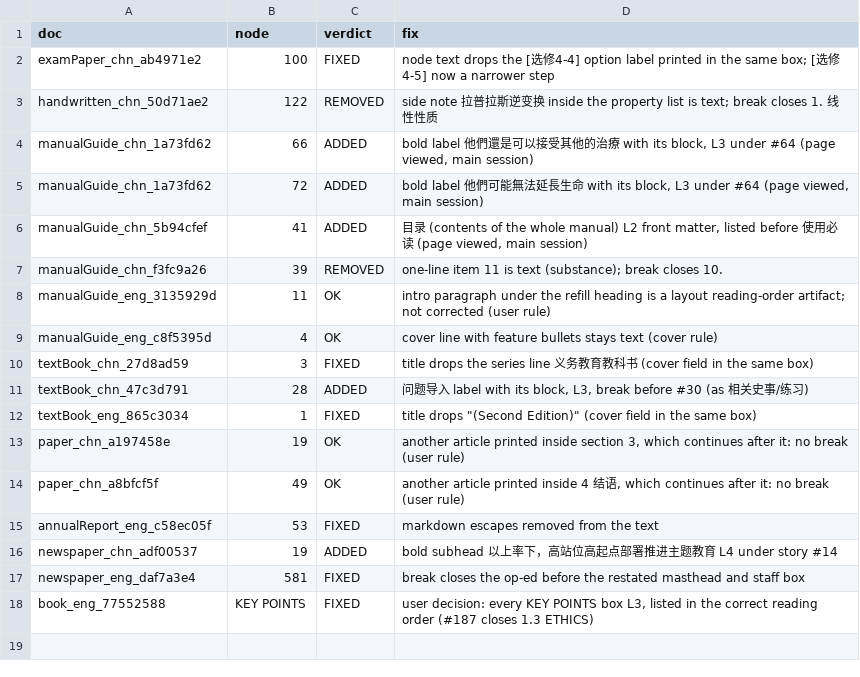
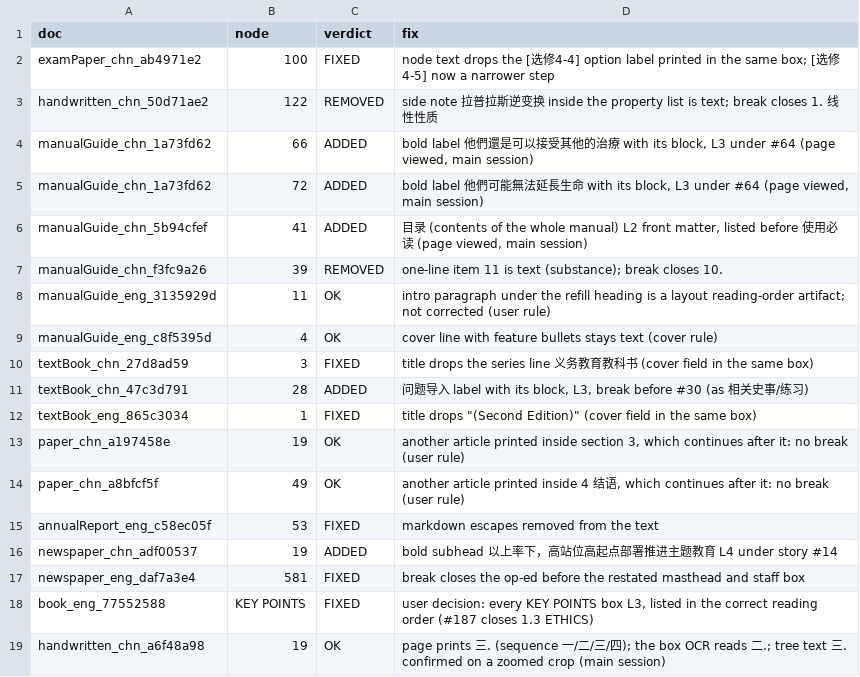
Before and after one commit to caligo-org/Qwen-Doc, a TSV file: MPDocBench/heading-gold/third_pass/fixes.tsv, drawn as a sheet; the diff names each change by its address in the sheet, - before the commit and + after, or states it on an @@ line.

```diff
--- a/MPDocBench/heading-gold/third_pass/fixes.tsv
+++ b/MPDocBench/heading-gold/third_pass/fixes.tsv
+row 19: handwritten_chn_a6f48a98 | 19 | OK | page prints 三. (sequence 一/二/三/四); the box OCR reads 二.; tree text 三. confirmed on a zoomed crop (main session)
```
Also changed, not shown: 1 other file.
